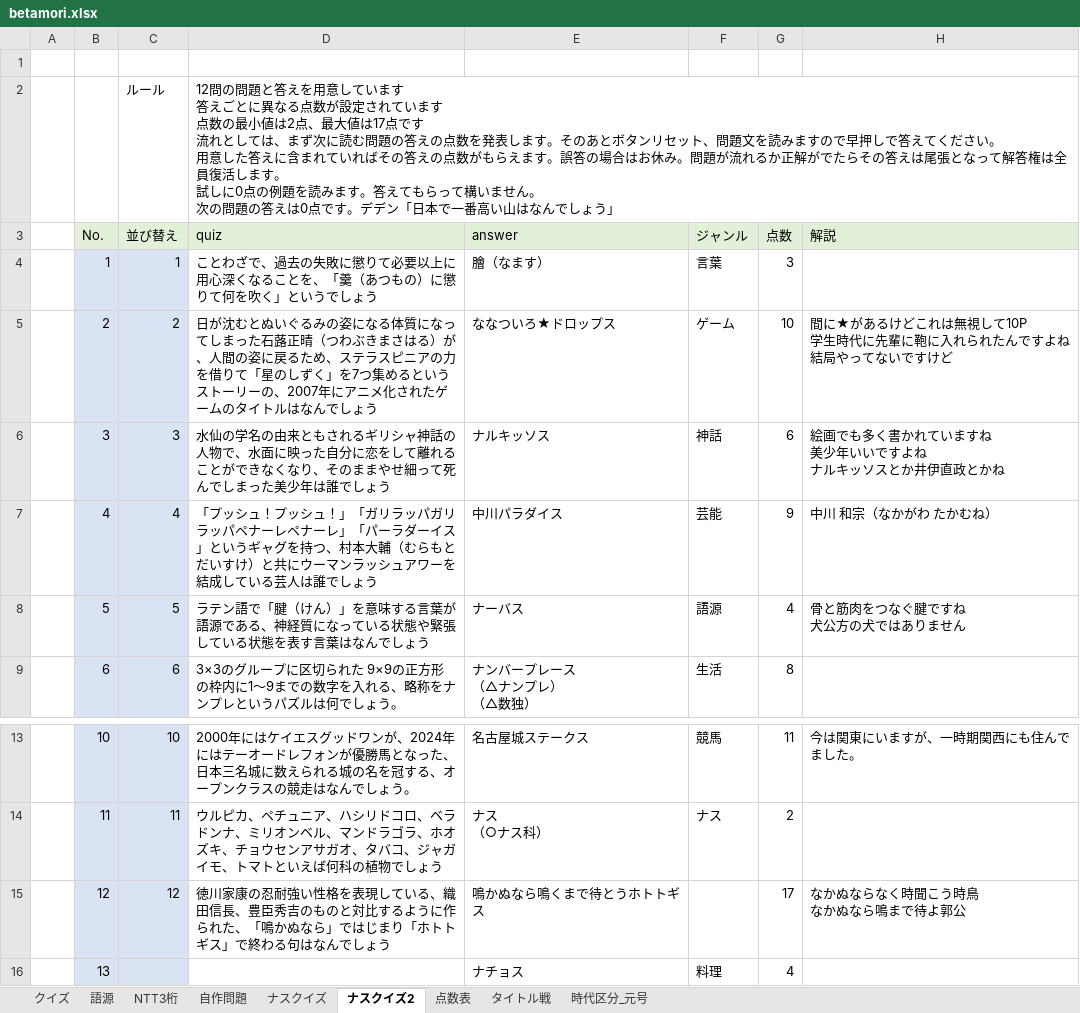
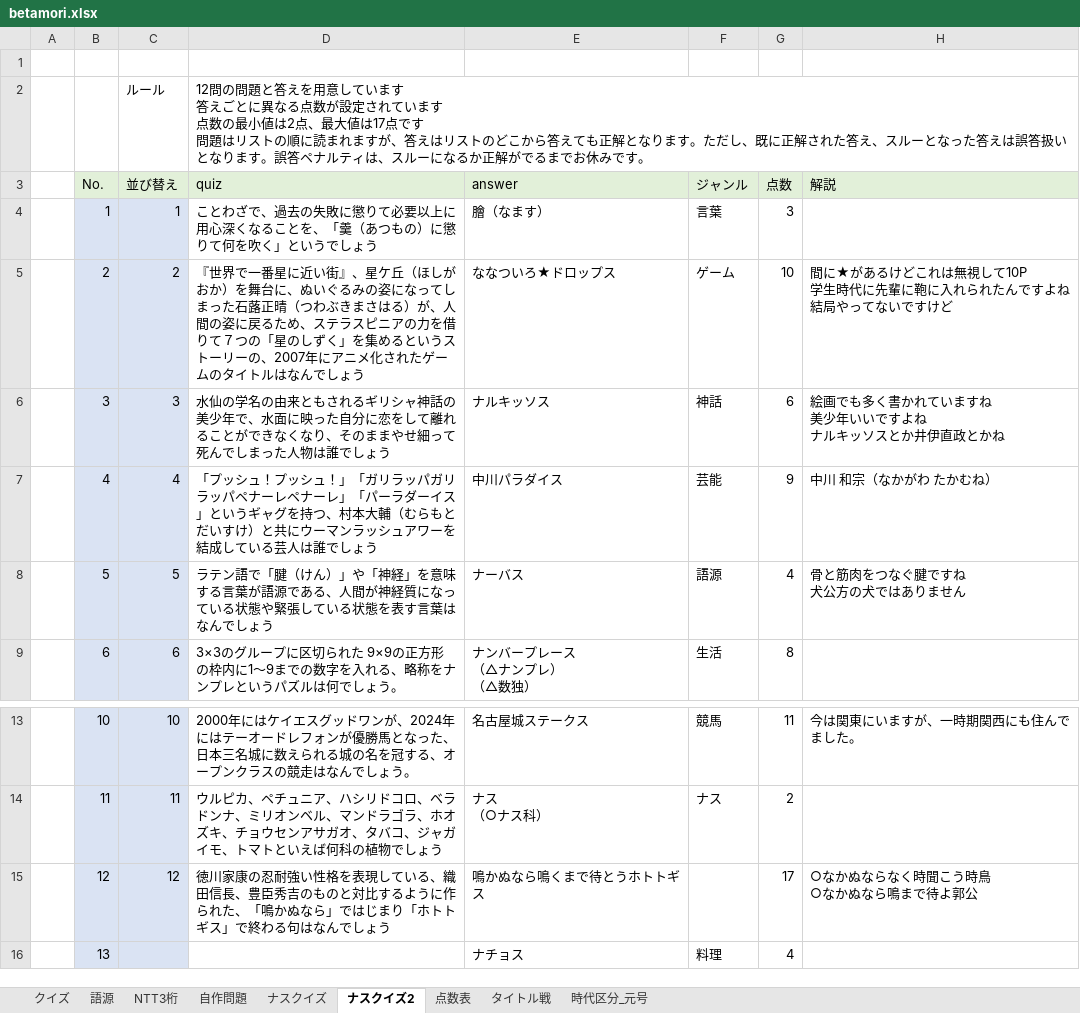
Before and after one commit to DFNasutarou/AC_WEB_DFN, an Excel workbook: quiz/betamori.xlsx, sheet ナスクイズ2, drawn as a sheet; only a part is shown, gaps mark what is left out; values as stored, in another font and other column widths than the file's, no borders; ↵ is a line break in a cell; the diff names each change by its address in the sheet, - before the commit and + after, or states it on an @@ line.

```diff
--- a/quiz/betamori.xlsx (sheet ナスクイズ2)
+++ b/quiz/betamori.xlsx (sheet ナスクイズ2)
-D2 (quiz): …点です ↵ 流れとしては、まず次に読む問題の答えの点数を発表します。そのあとボタンリセット、問題文を読みますので早押しで答えてください。 ↵ 用意した答えに含まれていればその答えの点数がもらえます。誤答の場合はお休み。問題が流れるか正解がでたらその答えは尾張となって解答権は全員復活します。 ↵ 試しに0点の例題を読みます。答えてもらって構いません。 ↵ 次の問題の答えは0点です。デデン「日本で一番高い山はなんでしょう」
+D2 (quiz): …点です ↵ 問題はリストの順に読まれますが、答えはリストのどこから答えても正解となります。ただし、既に正解された答え、スルーとなった答えは誤答扱いとなります。誤答ペナルティは、スルーになるか正解がでるまでお休みです。
-D5 (quiz): 日が沈むとぬいぐるみの姿になる体質になってしまった石蕗正晴（つわぶきまさはる）が、人間の姿に戻るため、ステラスピニアの力を借りて「星のしずく」を7つ集めると…
+D5 (quiz): 『世界で一番星に近い街』、星ケ丘（ほしがおか）を舞台に、ぬいぐるみの姿になってしまった石蕗正晴（つわぶきまさはる）が、人間の姿に戻るため、ステラスピニアの力を借りて７つの「星のしずく」を集めると…
-D6 (quiz): …ャ神話の人物で、水面に映った自分に恋をして離れることができなくなり、そのままやせ細って死んでしまった美少年は誰でし…
+D6 (quiz): …ャ神話の美少年で、水面に映った自分に恋をして離れることができなくなり、そのままやせ細って死んでしまった人物は誰でし…
-D8 (quiz): …けん）」を意味する言葉が語源である、神経質に…
+D8 (quiz): …けん）」や「神経」を意味する言葉が語源である、人間が神経質に…
-H15 (解説): なかぬならなく時聞こう時鳥 ↵ なかぬなら鳴まで待よ郭公
+H15 (解説): ○なかぬならなく時聞こう時鳥 ↵ ○なかぬなら鳴まで待よ郭公
```
Also changed, not shown: sheet 点数表, charts or pictures, 1 other file.
